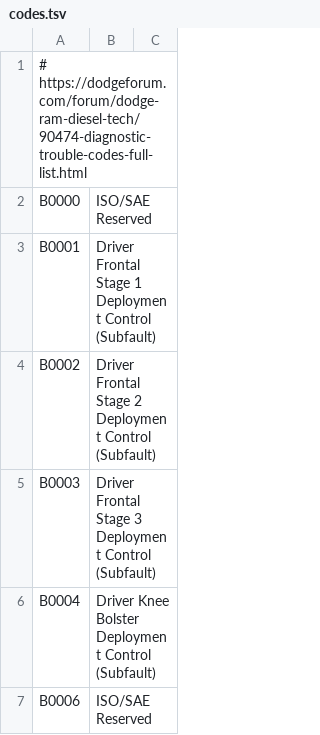
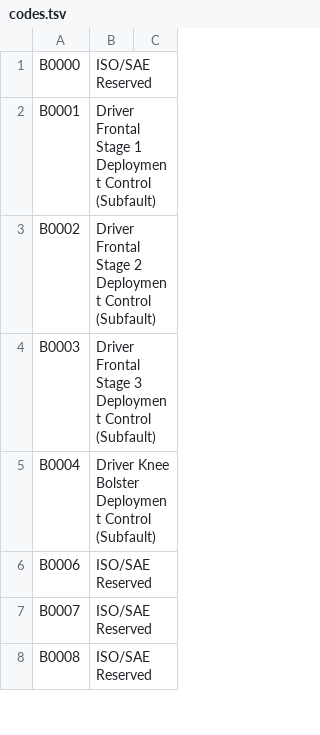
Before and after one commit to autodiag2/database, a TSV file: data/vehicle/dodge/codes.tsv, drawn as a sheet; only a part is shown; the shorter side is filled out with more unchanged rows; the diff names each change by its address in the sheet, - before the commit and + after, or states it on an @@ line.

```diff
--- a/data/vehicle/dodge/codes.tsv
+++ b/data/vehicle/dodge/codes.tsv
-row 1: # https://dodgeforum.com/forum/dodge-ram-diesel-tech/90474-diagnostic-trouble-codes-full-list.html
```
Also changed, not shown: data/vehicle/bmw/codes.tsv, data/vehicle/honda/codes.tsv, 25 other files.
